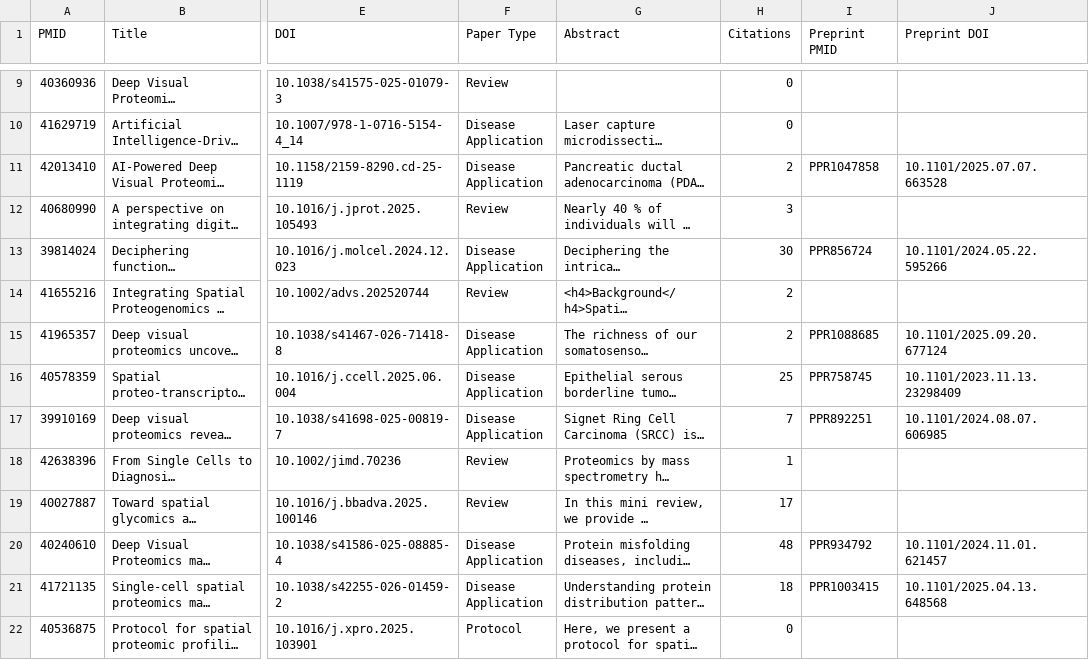
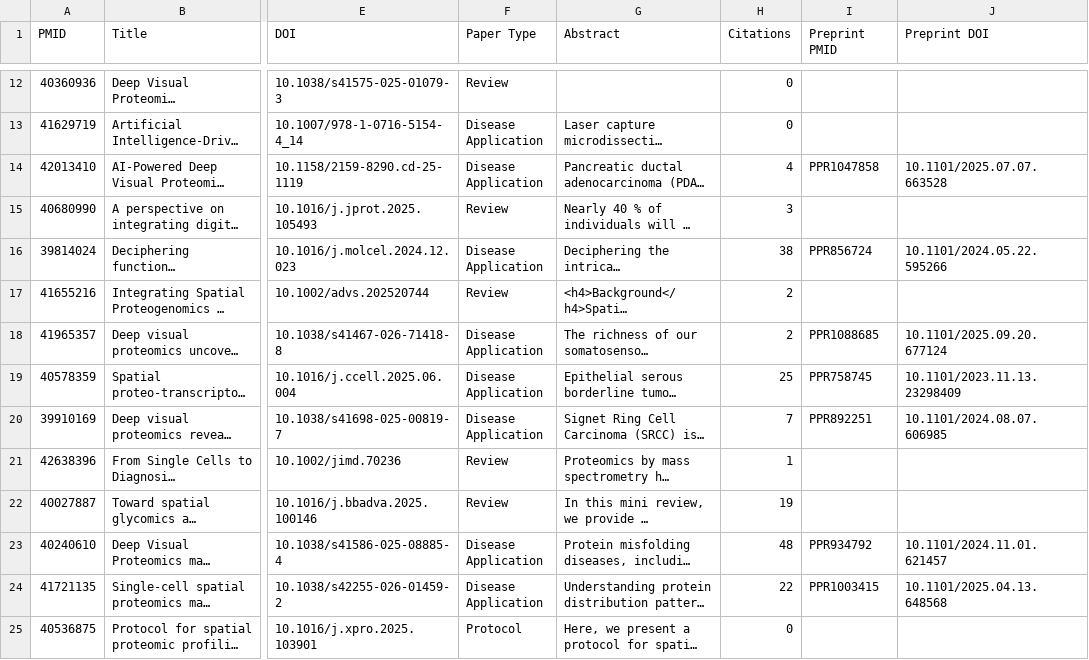
Before and after one commit to josenimo/DVP-dashboard, a CSV file: deep_visual_proteomics_papers.csv, drawn as a sheet; only a part is shown, gaps mark what is left out; long unchanged cells end in …; addresses are those after the commit; the diff covers the shown part only; the diff names each change by its address in the sheet, - before the commit and + after, or states it on an @@ line.

```diff
--- a/deep_visual_proteomics_papers.csv
+++ b/deep_visual_proteomics_papers.csv
-H14 (Citations): 2
+H14 (Citations): 4
-H16 (Citations): 30
+H16 (Citations): 38
-H22 (Citations): 17
+H22 (Citations): 19
-H24 (Citations): 18
+H24 (Citations): 22
```
Also changed, not shown: 4 added rows, 2 removed rows and 3 edited cells elsewhere in this file, dvp_bipartite_edges.csv, dvp_bipartite_nodes.csv, 11 other files.
